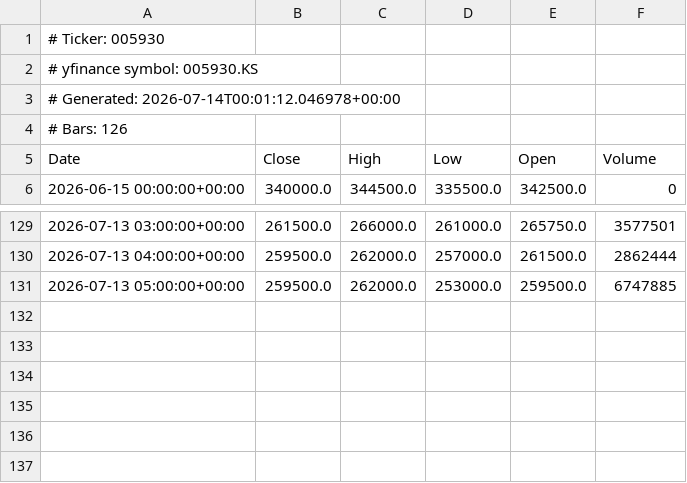
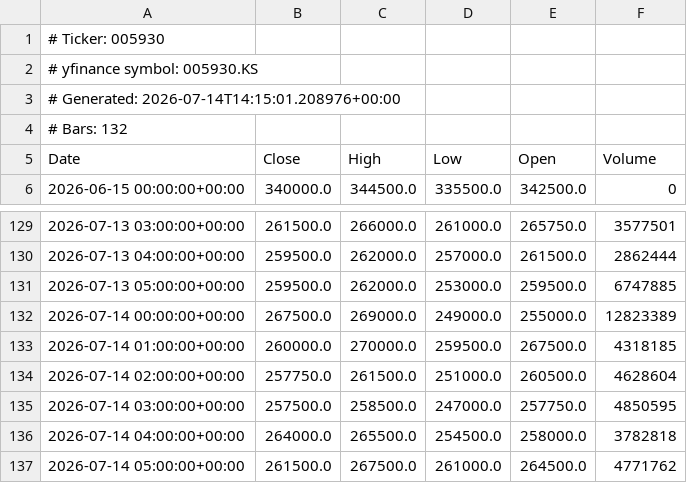
Before and after one commit to AnacolutheSophistiquEe/ohlcv-snapshots, a CSV file: 005930_h1.csv, drawn as a sheet; only a part is shown, gaps mark what is left out.

```diff
--- a/005930_h1.csv
+++ b/005930_h1.csv
@@ -2,4 +2,4 @@
 # yfinance symbol: 005930.KS
-# Generated: 2026-07-14T00:01:12.046978+00:00
-# Bars: 126
+# Generated: 2026-07-14T14:15:01.208976+00:00
+# Bars: 132
 Date,Close,High,Low,Open,Volume
@@ -131 +131,7 @@ Date,Close,High,Low,Open,Volume
 2026-07-13 05:00:00+00:00,259500.0,262000.0,253000.0,259500.0,6747885
+2026-07-14 00:00:00+00:00,267500.0,269000.0,249000.0,255000.0,12823389
+2026-07-14 01:00:00+00:00,260000.0,270000.0,259500.0,267500.0,4318185
+2026-07-14 02:00:00+00:00,257750.0,261500.0,251000.0,260500.0,4628604
+2026-07-14 03:00:00+00:00,257500.0,258500.0,247000.0,257750.0,4850595
+2026-07-14 04:00:00+00:00,264000.0,265500.0,254500.0,258000.0,3782818
+2026-07-14 05:00:00+00:00,261500.0,267500.0,261000.0,264500.0,4771762
```
Also changed, not shown: 005930_daily.csv, 005930_daily_long.csv, 5 other files.
